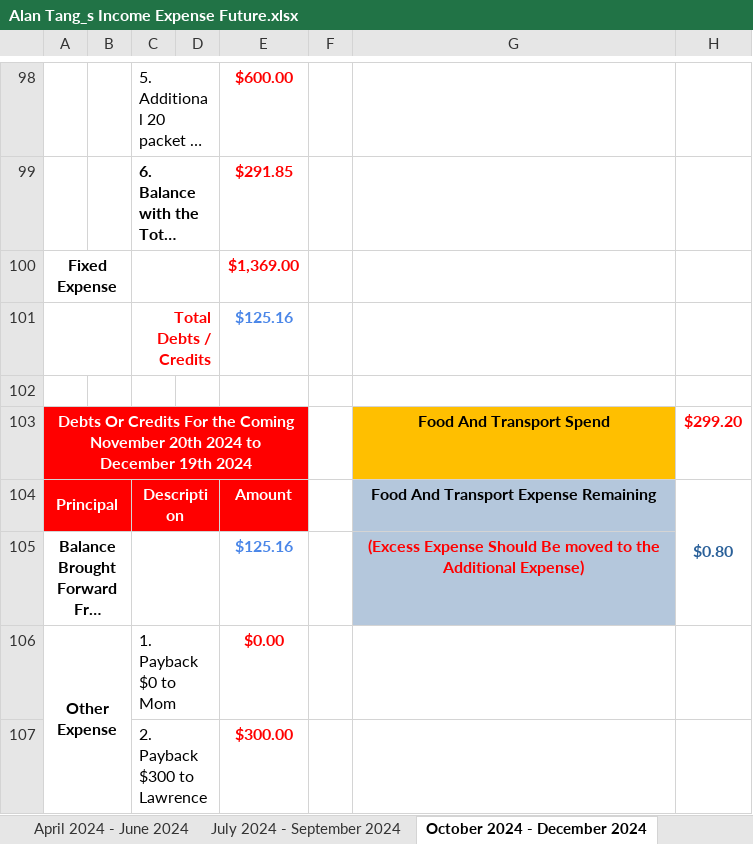
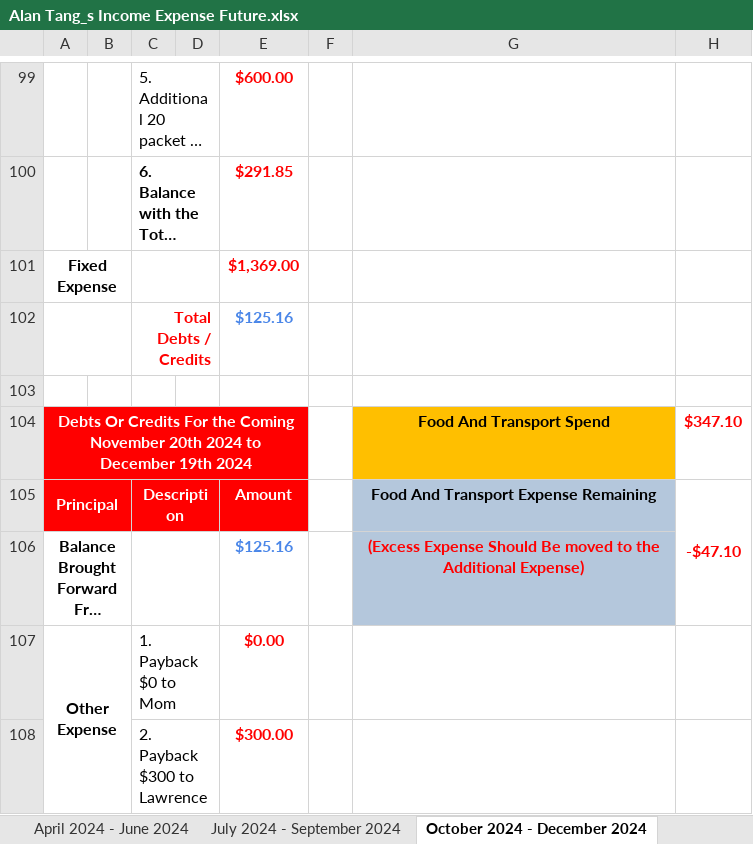
Before and after one commit to singluntang/Income-Expenditure-Forecast, an Excel workbook: Alan Tang_s Income Expense Future.xlsx, sheet October 2024 - December 2024, drawn as a sheet; only a part is shown, gaps mark what is left out; long unchanged cells end in …; values as stored, in another font and other column widths than the file's, no borders; conditional formats not drawn; addresses are those after the commit; the diff covers the shown part only; the diff names each change by its address in the sheet, - before the commit and + after, or states it on an @@ line.

```diff
--- a/Alan Tang_s Income Expense Future.xlsx (sheet October 2024 - December 2024)
+++ b/Alan Tang_s Income Expense Future.xlsx (sheet October 2024 - December 2024)
-H104: $299.20
+H104: $347.10
-H105: $0.80
+H105: -$47.10
-H105 text colour: #2A6099
+H105 text colour: #FF0000
```
Also changed, not shown: 3 added rows, 2 removed rows and 5 edited cells elsewhere in this sheet, sheet April 2024 - June 2024, sheet April 2025 - June 2025, sheet October 2025 - December 2025, sheet January 2026 - March 2026, sheet April 2026 - June 2026, sheet July 2025 - September 2025, 5 more sheets, formulas that keep their value.
